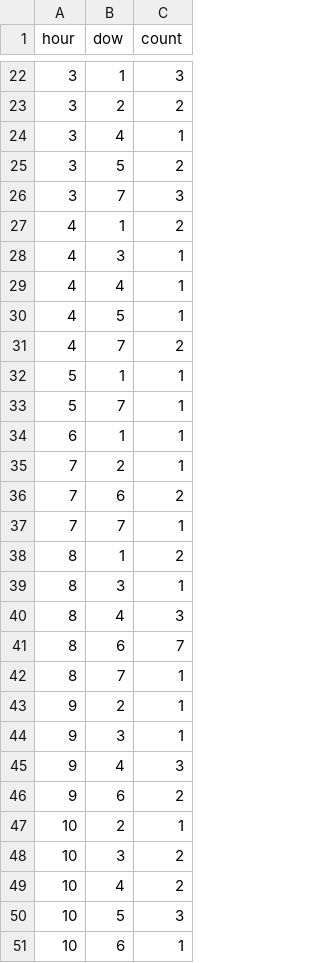
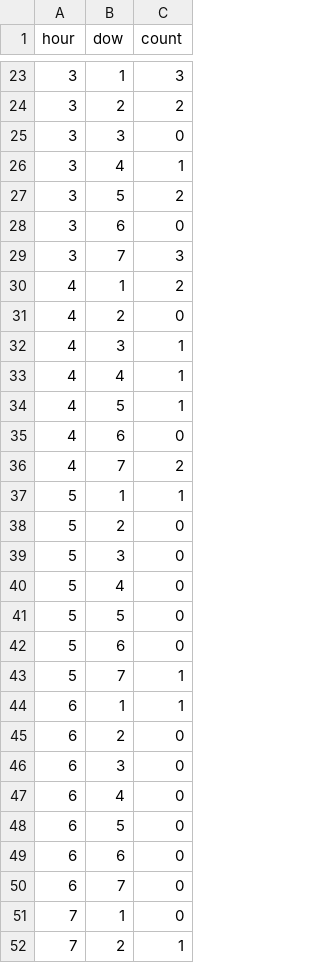
Before and after one commit to dailycal-projects/traffic-stops, a TSV file: dist/data/sus_vehicle.tsv, drawn as a sheet; only a part is shown, gaps mark what is left out; the shorter side is filled out with more unchanged rows; the diff covers the shown part only; the diff names each change by its address in the sheet, - before the commit and + after, or states it on an @@ line.

```diff
--- a/dist/data/sus_vehicle.tsv
+++ b/dist/data/sus_vehicle.tsv
+row 25: 3 | 3 | 0
+row 28: 3 | 6 | 0
+row 31: 4 | 2 | 0
+row 35: 4 | 6 | 0
+row 38: 5 | 2 | 0
+row 39: 5 | 3 | 0
+row 40: 5 | 4 | 0
+row 41: 5 | 5 | 0
+row 42: 5 | 6 | 0
+row 45: 6 | 2 | 0
+row 46: 6 | 3 | 0
+row 47: 6 | 4 | 0
+row 48: 6 | 5 | 0
+row 49: 6 | 6 | 0
+row 50: 6 | 7 | 0
+row 51: 7 | 1 | 0
```
Also changed, not shown: 43 added rows elsewhere in this file, dist/data/bike.tsv, dist/data/pedestrian.tsv, 8 other files.
